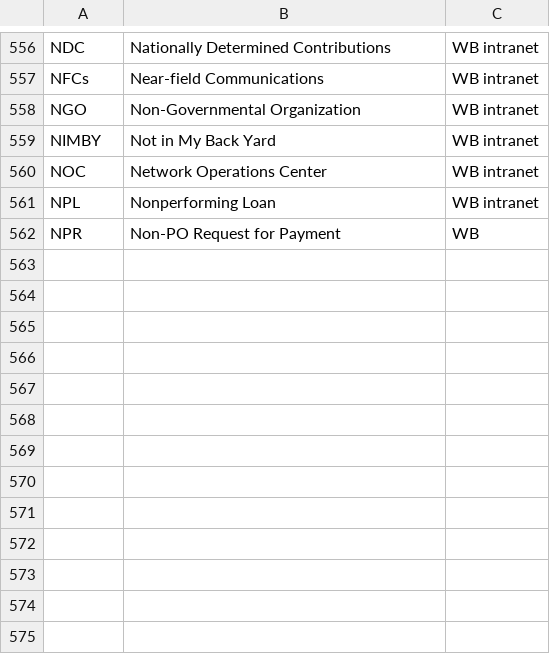
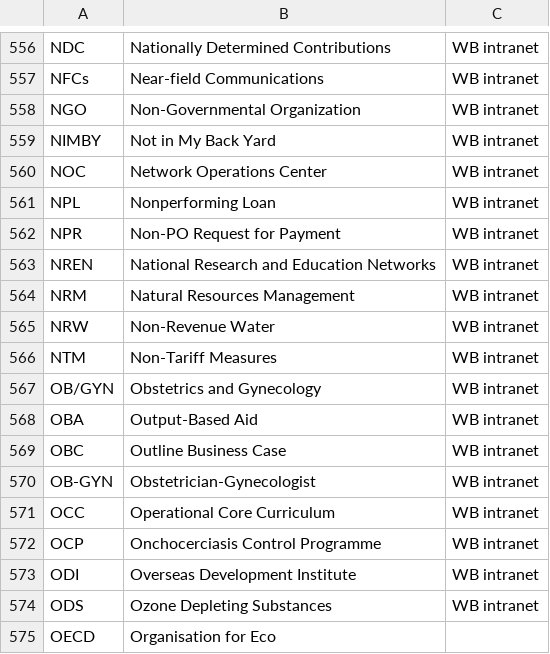
Before and after one commit to Matheusoz/el-processing-tools-wb, a CSV file: data/whitelists/whitelists/whitelist_acronyms.csv, drawn as a sheet; only a part is shown, gaps mark what is left out.

```diff
--- a/data/whitelists/whitelists/whitelist_acronyms.csv
+++ b/data/whitelists/whitelists/whitelist_acronyms.csv
@@ -561,2 +561,15 @@ NOC, Network Operations Center,WB intranet
 NPL, Nonperforming Loan,WB intranet
-NPR, Non-PO Request for Payment,WB
+NPR, Non-PO Request for Payment,WB intranet
+NREN, National Research and Education Networks,WB intranet
+NRM, Natural Resources Management,WB intranet
+NRW, Non-Revenue Water,WB intranet
+NTM, Non-Tariff Measures ,WB intranet
+OB/GYN, Obstetrics and Gynecology,WB intranet
+OBA, Output-Based Aid,WB intranet
+OBC, Outline Business Case,WB intranet
+OB-GYN, Obstetrician-Gynecologist,WB intranet
+OCC, Operational Core Curriculum,WB intranet
+OCP, Onchocerciasis Control Programme,WB intranet
+ODI, Overseas Development Institute,WB intranet
+ODS, Ozone Depleting Substances,WB intranet
+OECD, Organisation for Eco
```
